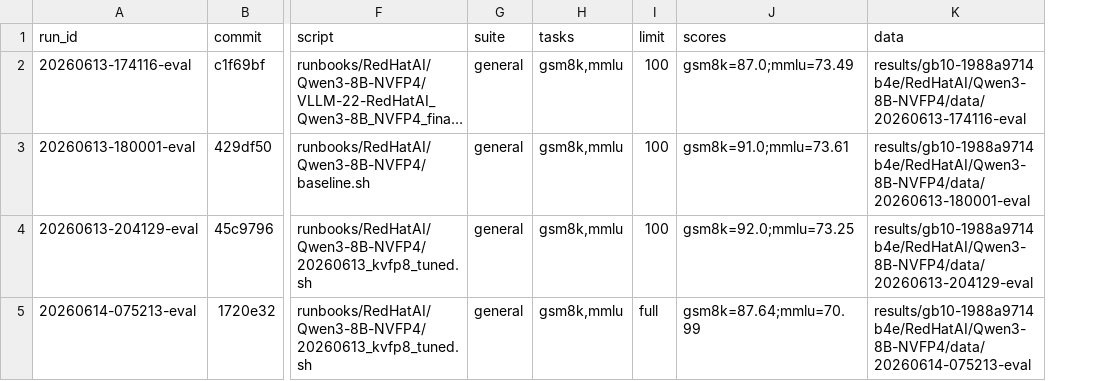
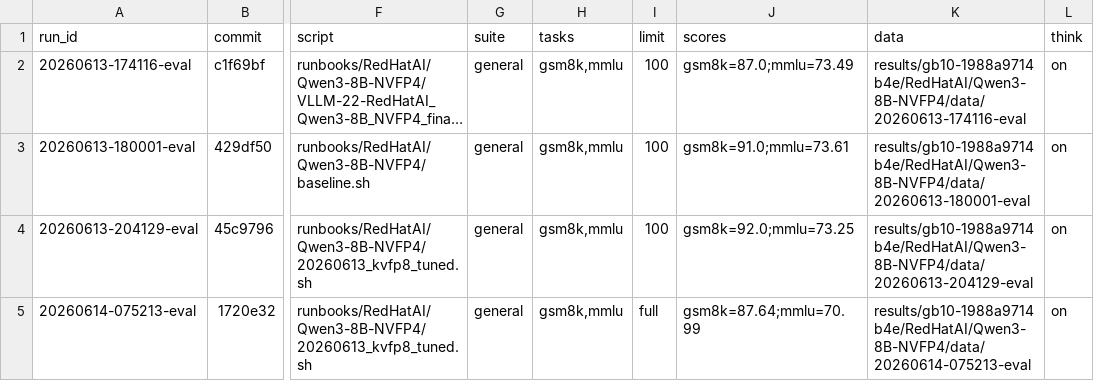
Before and after one commit to josephkern/autohomelab, a TSV file: results/gb10-1988a9714b4e/RedHatAI/Qwen3-8B-NVFP4/accuracy.tsv, drawn as a sheet; only a part is shown, gaps mark what is left out; long unchanged cells end in …; the diff names each change by its address in the sheet, - before the commit and + after, or states it on an @@ line.

```diff
--- a/results/gb10-1988a9714b4e/RedHatAI/Qwen3-8B-NVFP4/accuracy.tsv
+++ b/results/gb10-1988a9714b4e/RedHatAI/Qwen3-8B-NVFP4/accuracy.tsv
+column L (think), rows 2-5: all on
```
Also changed, not shown: results/gb10-1988a9714b4e/RedHatAI/Qwen3.6-35B-A3B-NVFP4/accuracy.tsv, results/gb10-1988a9714b4e/RedHatAI/gemma-4-31B-it-NVFP4/accuracy.tsv, 2 other files.
